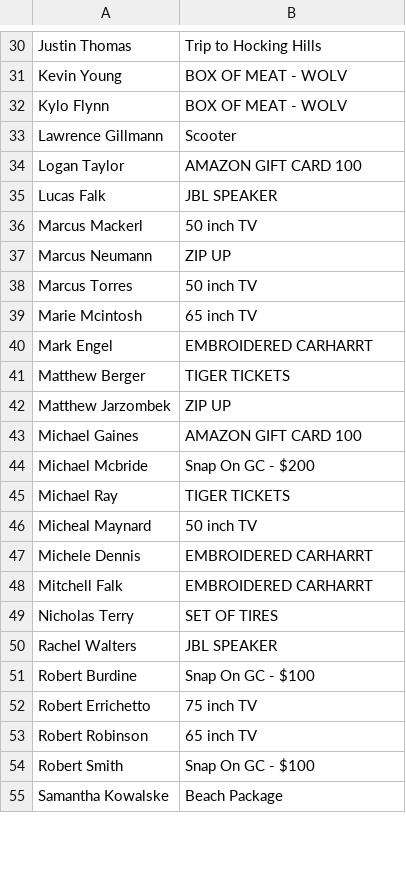
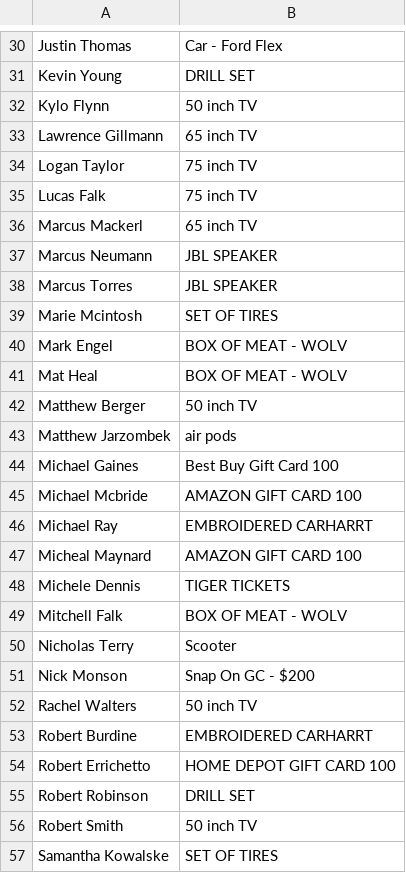
Before and after one commit to kerrybros/christmas-gifts, a CSV file: gifts.csv, drawn as a sheet; only a part is shown, gaps mark what is left out; addresses are those after the commit; the diff covers the shown part only; the diff names each change by its address in the sheet, - before the commit and + after, or states it on an @@ line.

Commit message:
Update gift assignments with final data

```diff
--- a/gifts.csv
+++ b/gifts.csv
-B30: Trip to Hocking Hills
+B30: Car - Ford Flex
-B31: BOX OF MEAT - WOLV
+B31: DRILL SET
-B32: BOX OF MEAT - WOLV
+B32: 50 inch TV
-B33: Scooter
+B33: 65 inch TV
-B34: AMAZON GIFT CARD 100
+B34: 75 inch TV
-B35: JBL SPEAKER
+B35: 75 inch TV
-B36: 50 inch TV
+B36: 65 inch TV
-B37: ZIP UP
+B37: JBL SPEAKER
-B38: 50 inch TV
+B38: JBL SPEAKER
-B39: 65 inch TV
+B39: SET OF TIRES
-B40: EMBROIDERED CARHARRT
+B40: BOX OF MEAT - WOLV
+row 41: Mat Heal | BOX OF MEAT - WOLV
-B42: TIGER TICKETS
+B42: 50 inch TV
-B43: ZIP UP
+B43: air pods
-B44: AMAZON GIFT CARD 100
+B44: Best Buy Gift Card 100
-B45: Snap On GC - $200
+B45: AMAZON GIFT CARD 100
-B46: TIGER TICKETS
+B46: EMBROIDERED CARHARRT
-B47: 50 inch TV
+B47: AMAZON GIFT CARD 100
-B48: EMBROIDERED CARHARRT
+B48: TIGER TICKETS
-B49: EMBROIDERED CARHARRT
+B49: BOX OF MEAT - WOLV
-B50: SET OF TIRES
+B50: Scooter
+row 51: Nick Monson | Snap On GC - $200
-B52: JBL SPEAKER
+B52: 50 inch TV
-B53: Snap On GC - $100
+B53: EMBROIDERED CARHARRT
-B54: 75 inch TV
+B54: HOME DEPOT GIFT CARD 100
-B55: 65 inch TV
+B55: DRILL SET
-B56: Snap On GC - $100
+B56: 50 inch TV
-B57: Beach Package
+B57: SET OF TIRES
```
Also changed, not shown: 1 added row, 3 removed rows and 39 edited cells elsewhere in this file.
